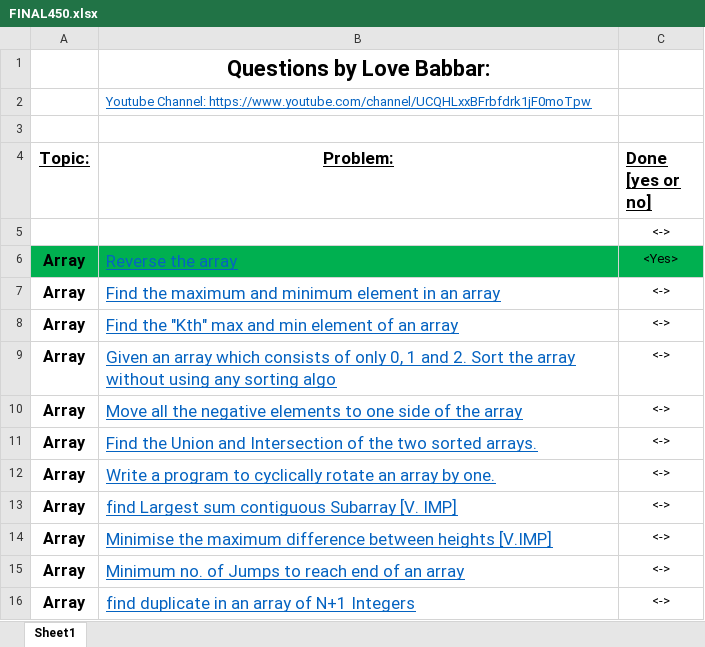
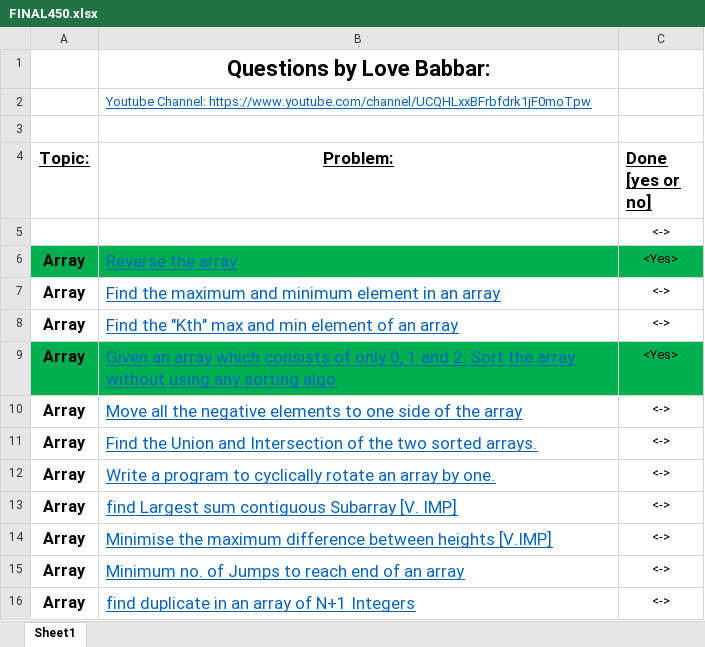
Before and after one commit to tech-saurabh382/Dsa-Suprem-1.0, an Excel workbook: FINAL450.xlsx, sheet Sheet1, drawn as a sheet; only a part is shown; values as stored, in another font and other column widths than the file's, no borders; the diff names each change by its address in the sheet, - before the commit and + after, or states it on an @@ line.

Commit message:
Updating Dsa Sheet

```diff
--- a/FINAL450.xlsx (sheet Sheet1)
+++ b/FINAL450.xlsx (sheet Sheet1)
-A9:C9 fill: none
+A9:C9 fill: #00B050
-C9 (Done [yes or no]): <->
+C9 (Done [yes or no]): <Yes>
```
